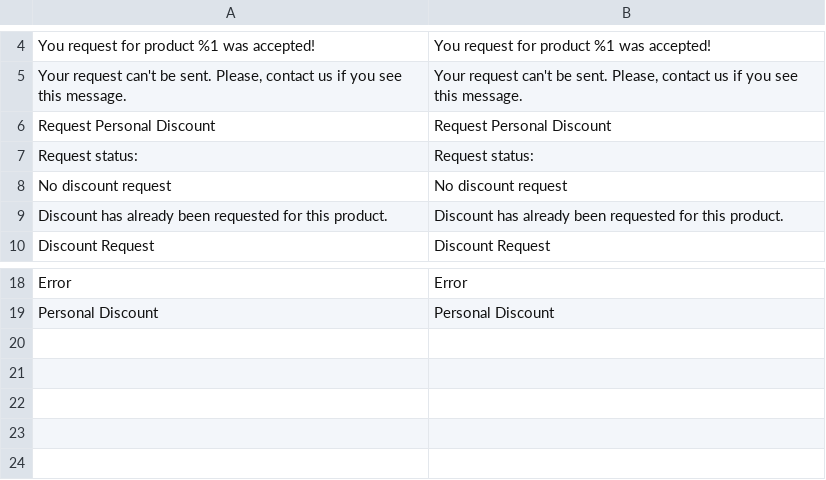
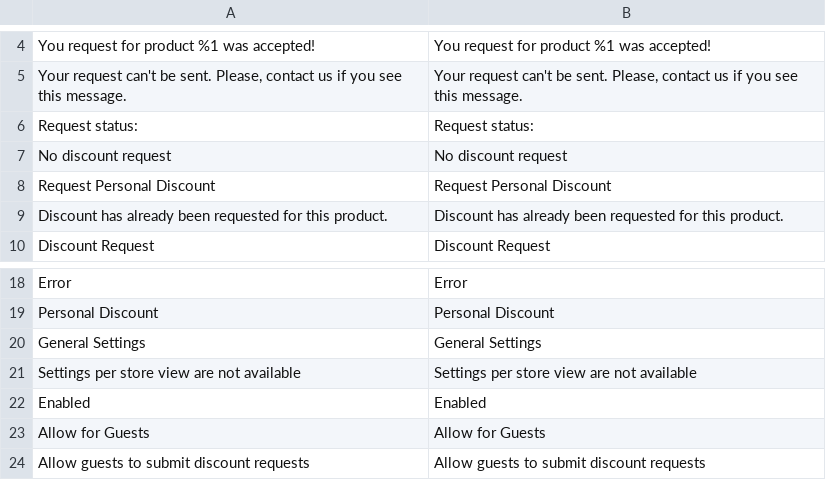
Before and after one commit to maksymz/dv-campus-2020-2021-magento, a CSV file: app/code/DVCampus/PersonalDiscount/i18n/en_US.csv, drawn as a sheet; only a part is shown, gaps mark what is left out; the diff names each change by its address in the sheet, - before the commit and + after, or states it on an @@ line.

```diff
--- a/app/code/DVCampus/PersonalDiscount/i18n/en_US.csv
+++ b/app/code/DVCampus/PersonalDiscount/i18n/en_US.csv
@@ row 6 moved to row 8: Request Personal Discount @@
+row 20: General Settings | General Settings
+row 21: Settings per store view are not available | Settings per store view are not available
+row 22: Enabled | Enabled
+row 23: Allow for Guests | Allow for Guests
+row 24: Allow guests to submit discount requests | Allow guests to submit discount requests
```
Also changed, not shown: app/code/DVCampus/PersonalDiscount/i18n/uk_UA.csv, 2 other files.
